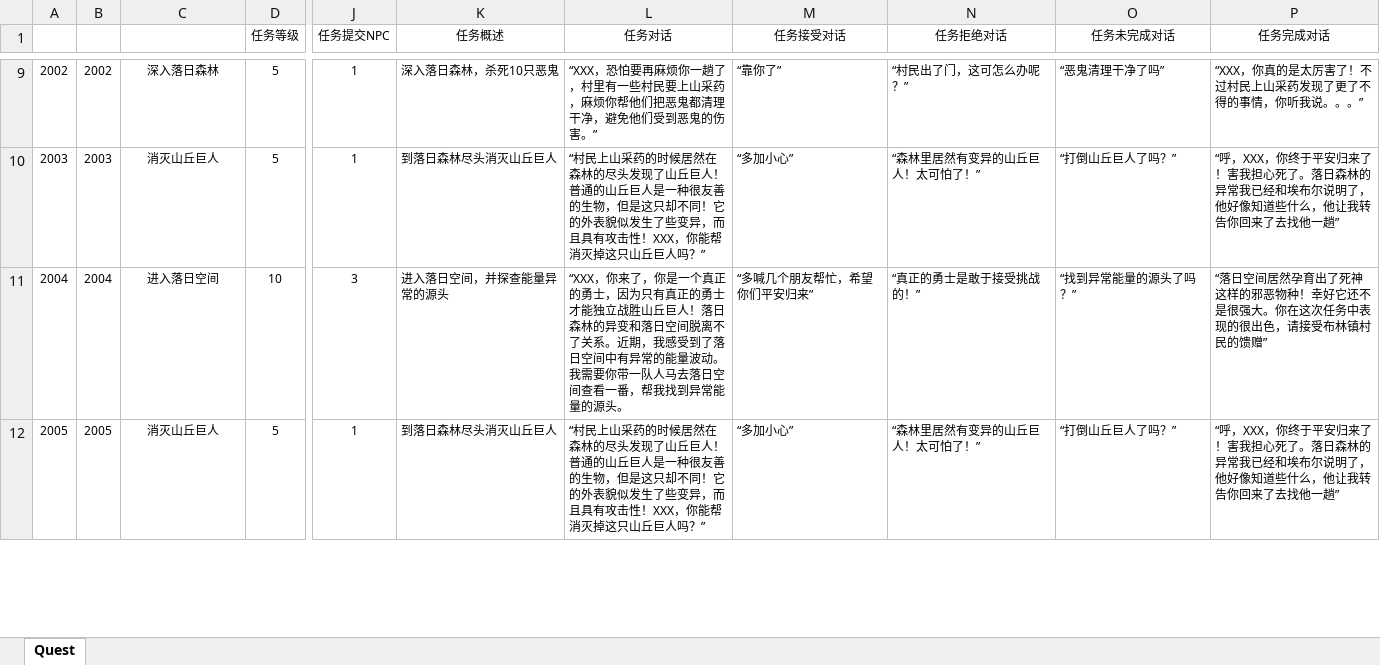
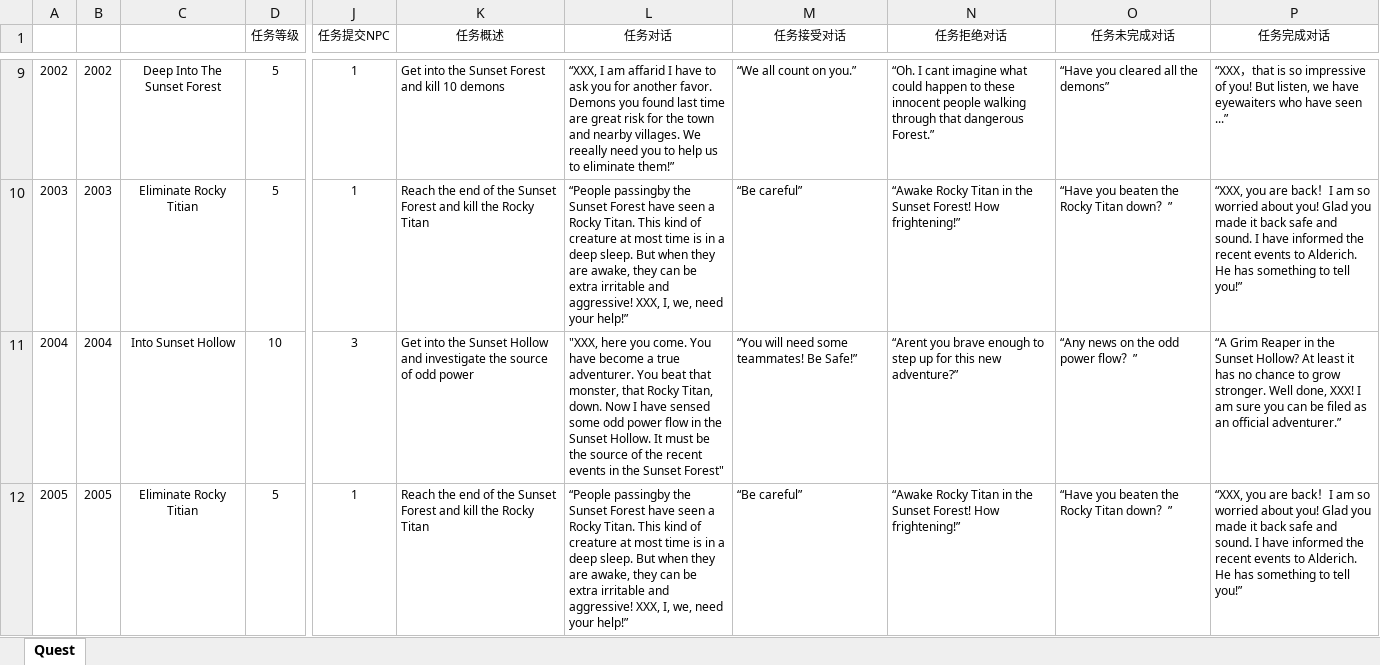
Before and after one commit to maxt0214/Fantasy-World, an Excel workbook: Src/Data/Tables/QuestDefine.xlsx, sheet Quest, drawn as a sheet; only a part is shown, gaps mark what is left out; values as stored, in another font and other column widths than the file's, no borders; charts and pictures and table styles not drawn; the diff covers the shown part only; the diff names each change by its address in the sheet, - before the commit and + after, or states it on an @@ line.

Commit message:
Navigation Done

```diff
--- a/Src/Data/Tables/QuestDefine.xlsx (sheet Quest)
+++ b/Src/Data/Tables/QuestDefine.xlsx (sheet Quest)
-C9: 深入落日森林
+C9: Deep Into The Sunset Forest
-K9 (任务概述): 深入落日森林，杀死10只恶鬼
+K9 (任务概述): Get into the Sunset Forest and kill 10 demons
-L9 (任务对话): “XXX，恐怕要再麻烦你一趟了，村里有一些村民要上山采药，麻烦你帮他们把恶鬼都清理干净，避免他们受到恶鬼的伤害。”
+L9 (任务对话): “XXX, I am affarid I have to ask you for another favor. Demons you found last time are great risk for the town and nearby villages. We reeally need you to help us to eliminate them!”
-M9 (任务接受对话): “靠你了”
+M9 (任务接受对话): “We all count on you.”
-N9 (任务拒绝对话): “村民出了门，这可怎么办呢？”
+N9 (任务拒绝对话): “Oh. I cant imagine what could happen to these innocent people walking through that dangerous Forest.”
-O9 (任务未完成对话): “恶鬼清理干净了吗”
+O9 (任务未完成对话): “Have you cleared all the demons”
-P9 (任务完成对话): “XXX，你真的是太厉害了！不过村民上山采药发现了更了不得的事情，你听我说。。。”
+P9 (任务完成对话): “XXX，that is so impressive of you! But listen, we have eyewaiters who have seen ...”
-C10: 消灭山丘巨人
+C10: Eliminate Rocky Titian
-K10 (任务概述): 到落日森林尽头消灭山丘巨人
+K10 (任务概述): Reach the end of the Sunset Forest and kill the Rocky Titan
-L10 (任务对话): “村民上山采药的时候居然在森林的尽头发现了山丘巨人！普通的山丘巨人是一种很友善的生物，但是这只却不同！它的外表貌似发生了些变异，而且具有攻击性！XXX，你能帮消灭掉这只山丘巨人吗？”
+L10 (任务对话): “People passingby the Sunset Forest have seen a Rocky Titan. This kind of creature at most time is in a deep sleep. But when they are awake, they can be extra irritable and aggressive! XXX, I, we, need your help!”
-M10 (任务接受对话): “多加小心”
+M10 (任务接受对话): “Be careful”
-N10 (任务拒绝对话): “森林里居然有变异的山丘巨人！太可怕了！”
+N10 (任务拒绝对话): “Awake Rocky Titan in the Sunset Forest! How frightening!”
-O10 (任务未完成对话): “打倒山丘巨人了吗？”
+O10 (任务未完成对话): “Have you beaten the Rocky Titan down？”
-P10 (任务完成对话): “呼，XXX，你终于平安归来了！害我担心死了。落日森林的异常我已经和埃布尔说明了，他好像知道些什么，他让我转告你回来了去找他一趟”
+P10 (任务完成对话): “XXX, you are back！I am so worried about you! Glad you made it back safe and sound. I have informed the recent events to Alderich. He has something to tell you!”
-C11: 进入落日空间
+C11: Into Sunset Hollow
-K11 (任务概述): 进入落日空间，并探查能量异常的源头
+K11 (任务概述): Get into the Sunset Hollow and investigate the source of odd power
-L11 (任务对话): “XXX，你来了，你是一个真正的勇士，因为只有真正的勇士才能独立战胜山丘巨人！落日森林的异变和落日空间脱离不了关系。近期，我感受到了落日空间中有异常的能量波动。我需要你带一队人马去落日空间查看一番，帮我找到异常能量的源头。
+L11 (任务对话): "XXX, here you come. You have become a true adventurer. You beat that monster, that Rocky Titan, down. Now I have sensed some odd power flow in the Sunset Hollow. It must be the source of the recent events in the Sunset Forest"
-M11 (任务接受对话): “多喊几个朋友帮忙，希望你们平安归来”
+M11 (任务接受对话): “You will need some teammates! Be Safe!”
-N11 (任务拒绝对话): “真正的勇士是敢于接受挑战的！”
+N11 (任务拒绝对话): “Arent you brave enough to step up for this new adventure?”
-O11 (任务未完成对话): “找到异常能量的源头了吗？”
+O11 (任务未完成对话): “Any news on the odd power flow？”
-P11 (任务完成对话): “落日空间居然孕育出了死神这样的邪恶物种！幸好它还不是很强大。你在这次任务中表现的很出色，请接受布林镇村民的馈赠”
+P11 (任务完成对话): “A Grim Reaper in the Sunset Hollow? At least it has no chance to grow stronger. Well done, XXX! I am sure you can be filed as an official adventurer.”
-C12: 消灭山丘巨人
+C12: Eliminate Rocky Titian
-K12 (任务概述): 到落日森林尽头消灭山丘巨人
+K12 (任务概述): Reach the end of the Sunset Forest and kill the Rocky Titan
-L12 (任务对话): “村民上山采药的时候居然在森林的尽头发现了山丘巨人！普通的山丘巨人是一种很友善的生物，但是这只却不同！它的外表貌似发生了些变异，而且具有攻击性！XXX，你能帮消灭掉这只山丘巨人吗？”
+L12 (任务对话): “People passingby the Sunset Forest have seen a Rocky Titan. This kind of creature at most time is in a deep sleep. But when they are awake, they can be extra irritable and aggressive! XXX, I, we, need your help!”
-M12 (任务接受对话): “多加小心”
+M12 (任务接受对话): “Be careful”
-N12 (任务拒绝对话): “森林里居然有变异的山丘巨人！太可怕了！”
+N12 (任务拒绝对话): “Awake Rocky Titan in the Sunset Forest! How frightening!”
-O12 (任务未完成对话): “打倒山丘巨人了吗？”
+O12 (任务未完成对话): “Have you beaten the Rocky Titan down？”
-P12 (任务完成对话): “呼，XXX，你终于平安归来了！害我担心死了。落日森林的异常我已经和埃布尔说明了，他好像知道些什么，他让我转告你回来了去找他一趟”
+P12 (任务完成对话): “XXX, you are back！I am so worried about you! Glad you made it back safe and sound. I have informed the recent events to Alderich. He has something to tell you!”
```
Also changed, not shown: 61 edited cells elsewhere in this sheet, 50 other files.
